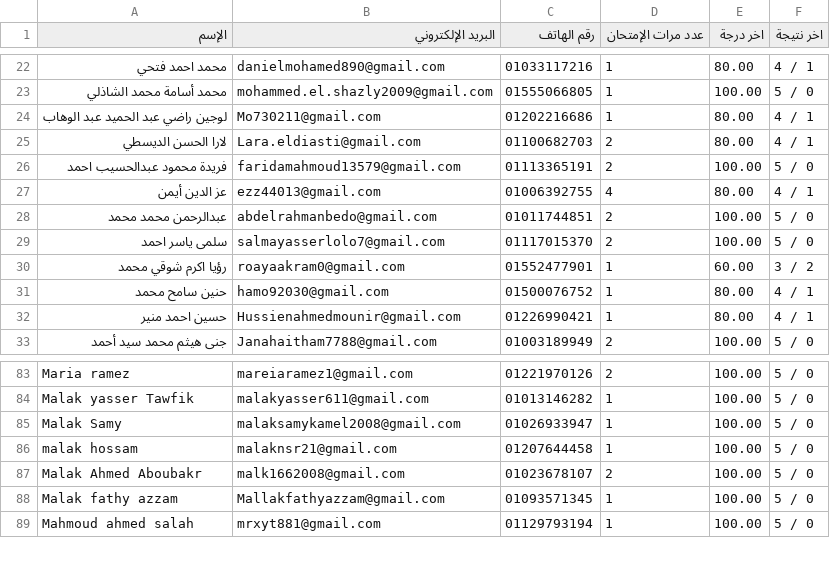
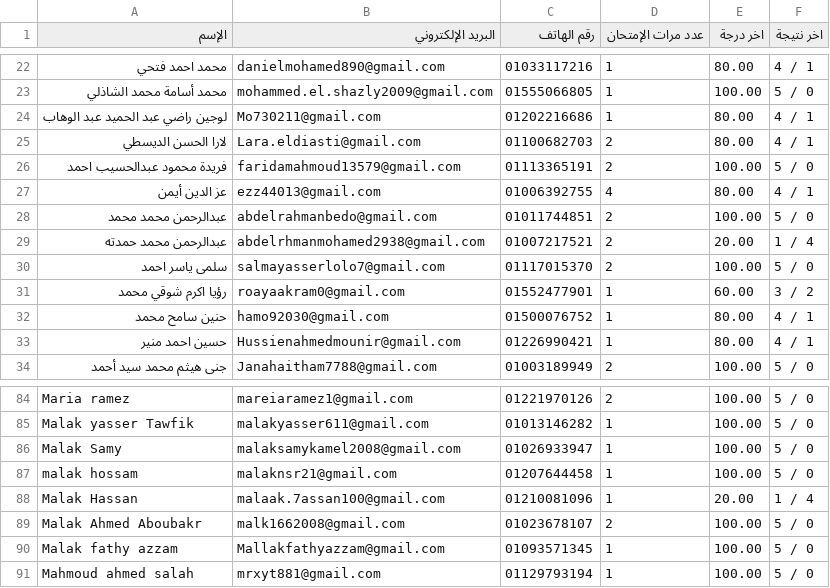
Before and after one commit to Harvovich/Marks-csv, a CSV file: 2lit.csv, drawn as a sheet; only a part is shown, gaps mark what is left out; the diff names each change by its address in the sheet, - before the commit and + after, or states it on an @@ line.

```diff
--- a/2lit.csv
+++ b/2lit.csv
+row 29: عبدالرحمن محمد حمدته | abdelrhmanmohamed2938@gmail.com | 01007217521 | 2 | 20.00 | 1 / 4
+row 88: Malak Hassan | malaak.7assan100@gmail.com | 01210081096 | 1 | 20.00 | 1 / 4
```
